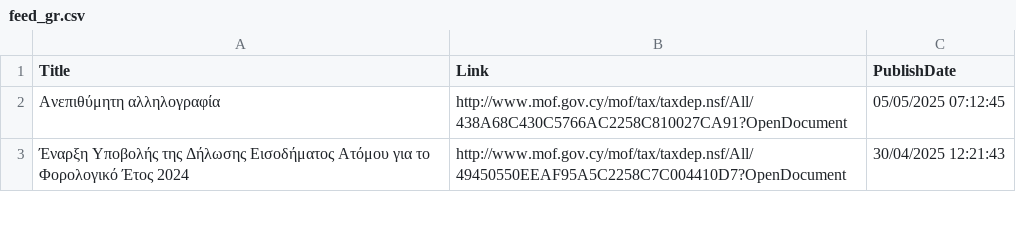
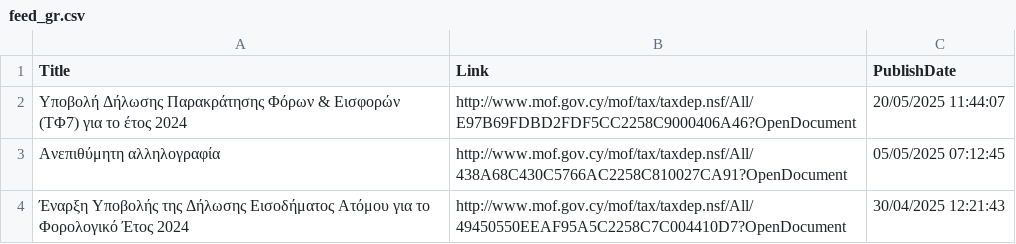
Before and after one commit to kapiosk/MoFTaxRSS, a CSV file: Data/feed_gr.csv, drawn as a sheet; only a part is shown.

Commit message:
Automated commit

```diff
--- a/Data/feed_gr.csv
+++ b/Data/feed_gr.csv
@@ -1,2 +1,3 @@
 Title,Link,PublishDate
+"Υποβολή Δήλωσης Παρακράτησης Φόρων & Εισφορών (ΤΦ7) για το έτος 2024 ",http://www.mof.gov.cy/mof/tax/taxdep.nsf/All/E97B69FDBD2FDF5CC2258C9000406A46?OpenDocument,20/05/2025 11:44:07
 "Ανεπιθύμητη αλληλογραφία ",http://www.mof.gov.cy/mof/tax/taxdep.nsf/All/438A68C430C5766AC2258C810027CA91?OpenDocument,05/05/2025 07:12:45
```
